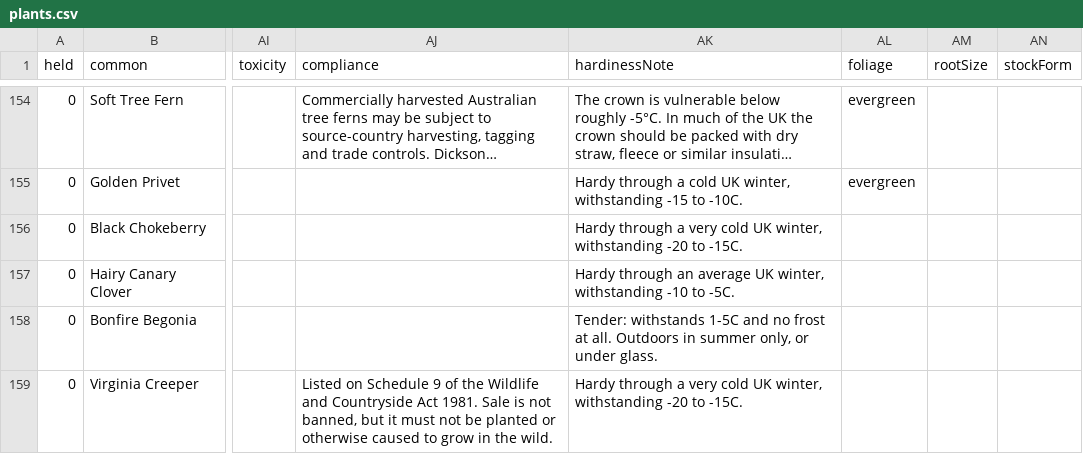
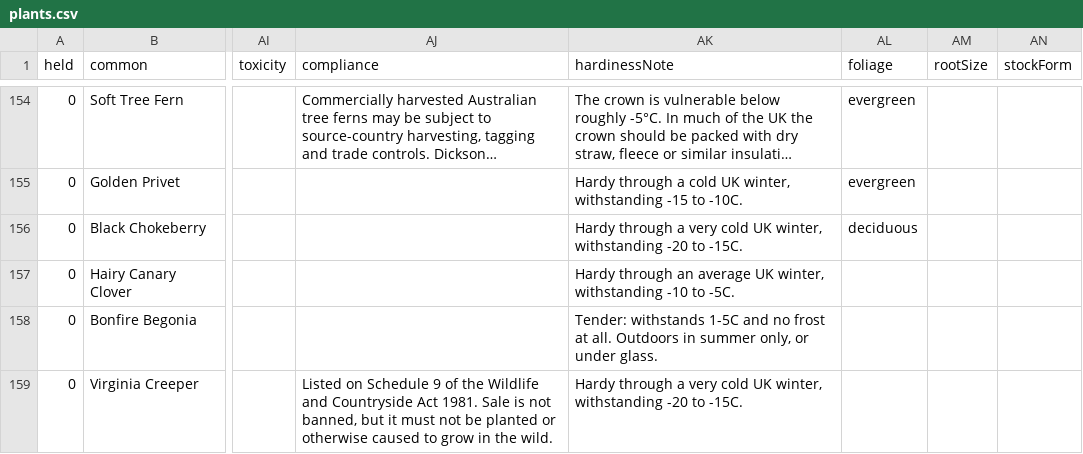
Before and after one commit to plantcards-app/Timber, a CSV file: plants.csv, drawn as a sheet; only a part is shown, gaps mark what is left out; long unchanged cells end in …; the diff names each change by its address in the sheet, - before the commit and + after, or states it on an @@ line.

```diff
--- a/plants.csv
+++ b/plants.csv
-AL156 (foliage): (empty)
+AL156 (foliage): deciduous
```
Also changed, not shown: 5 other files.
